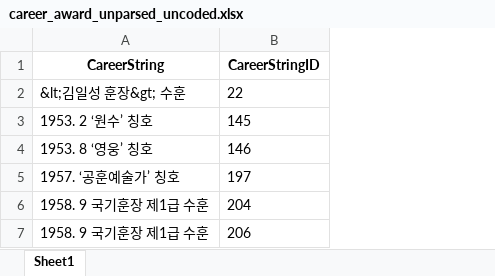
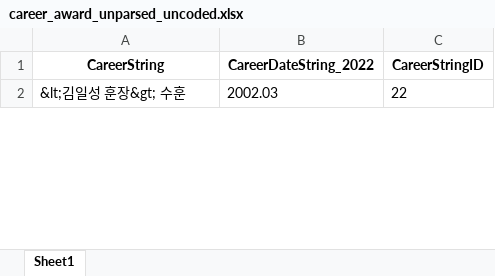
Before and after one commit to seouljake/nkelites, an Excel workbook: data/combined data/combined data - 1 cleaning/cleaning step 4 - career/4.2 career_divided_unparsed_uncoded/career_award_unparsed_uncoded.xlsx, sheet Sheet1, drawn as a sheet; only a part is shown; values as stored, in another font and other column widths than the file's, no borders; removed rows and columns are numbered as before the commit, all else as after; the diff covers the shown part only; the diff names each change by its address in the sheet, - before the commit and + after, or states it on an @@ line.

```diff
--- a/data/combined data/combined data - 1 cleaning/cleaning step 4 - career/4.2 career_divided_unparsed_uncoded/career_award_unparsed_uncoded.xlsx (sheet Sheet1)
+++ b/data/combined data/combined data - 1 cleaning/cleaning step 4 - career/4.2 career_divided_unparsed_uncoded/career_award_unparsed_uncoded.xlsx (sheet Sheet1)
+column B (CareerDateString_2022), row 2: 2002.03
-row 3: 1953. 2 ‘원수’ 칭호 | 145
-row 4: 1953. 8 ‘영웅’ 칭호 | 146
-row 5: 1957. ‘공훈예술가’ 칭호 | 197
-row 6: 1958. 9 국기훈장 제1급 수훈 | 204
-row 7: 1958. 9 국기훈장 제1급 수훈 | 206
```
Also changed, not shown: other rows of this sheet, data/combined data/combined data - 1 cleaning/cleaning step 4 - career/4.1 career_undivided_unparsed_uncoded/career_str_undivided_unparsed_uncoded.xlsx, data/combined data/combined data - 1 cleaning/cleaning step 4 - career/4.2 career_divided_unparsed_uncoded/career_death_unparsed_uncoded.xlsx, 11 other files.
